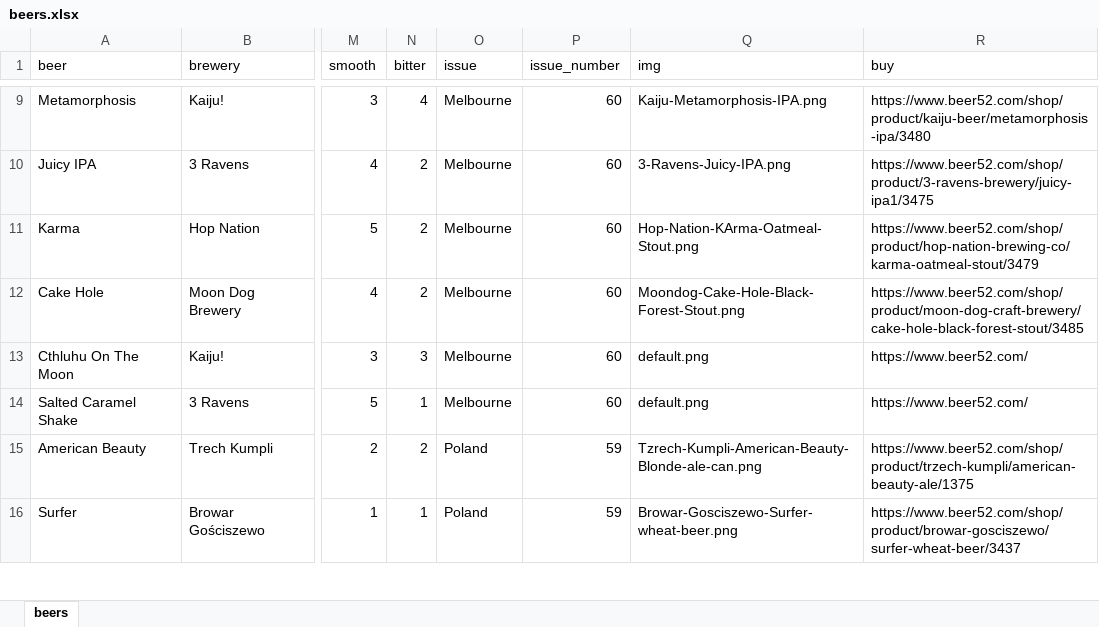
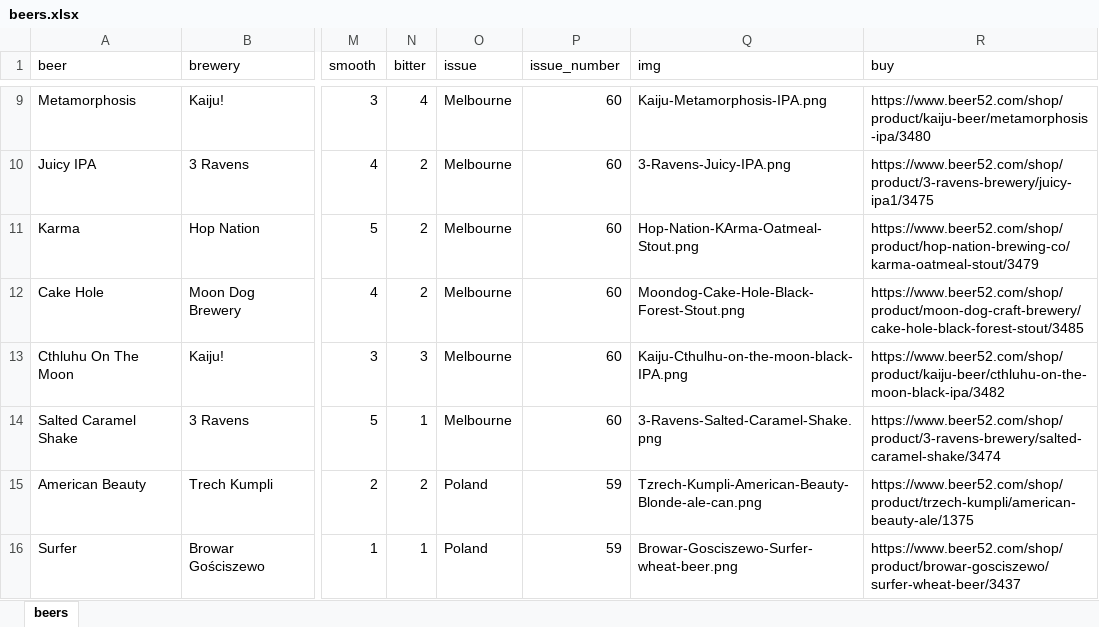
Before and after one commit to jimparr19/vbslevel1, an Excel workbook: data/beers.xlsx, sheet beers, drawn as a sheet; only a part is shown, gaps mark what is left out; values as stored, in another font and other column widths than the file's, no borders; the diff names each change by its address in the sheet, - before the commit and + after, or states it on an @@ line.

```diff
--- a/data/beers.xlsx (sheet beers)
+++ b/data/beers.xlsx (sheet beers)
-Q13 (img): default.png
+Q13 (img): Kaiju-Cthulhu-on-the-moon-black-IPA.png
-R13 (buy): https://www.beer52.com/
+R13 (buy): https://www.beer52.com/shop/product/kaiju-beer/cthluhu-on-the-moon-black-ipa/3482
-Q14 (img): default.png
+Q14 (img): 3-Ravens-Salted-Caramel-Shake.png
-R14 (buy): https://www.beer52.com/
+R14 (buy): https://www.beer52.com/shop/product/3-ravens-brewery/salted-caramel-shake/3474
```
Also changed, not shown: 4 other files.
